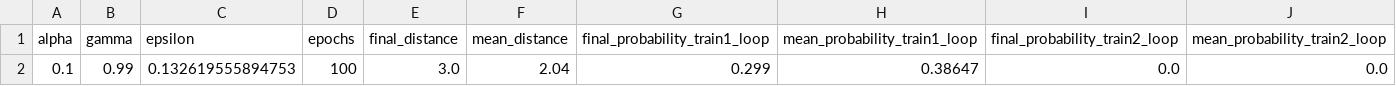
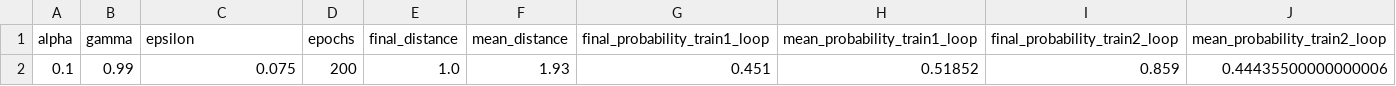
Before and after one commit to TimXia7/QML-CyberDefence-COMP4900, a CSV file: q_learning_results_simple_best_model_control_test.csv, drawn as a sheet; removed rows and columns are numbered as before the commit, all else as after; the diff names each change by its address in the sheet, - before the commit and + after, or states it on an @@ line.

```diff
--- a/q_learning_results_simple_best_model_control_test.csv
+++ b/q_learning_results_simple_best_model_control_test.csv
-row 2: 0.1 | 0.99 | 0.132619555894753 | 100 | 3.0 | 2.04 | 0.299 | 0.38647 | 0.0 | 0.0
+row 2: 0.1 | 0.99 | 0.075 | 200 | 1.0 | 1.93 | 0.451 | 0.51852 | 0.859 | 0.44435500000000006
```
Also changed, not shown: q_learning_results.csv, 10 other files.
